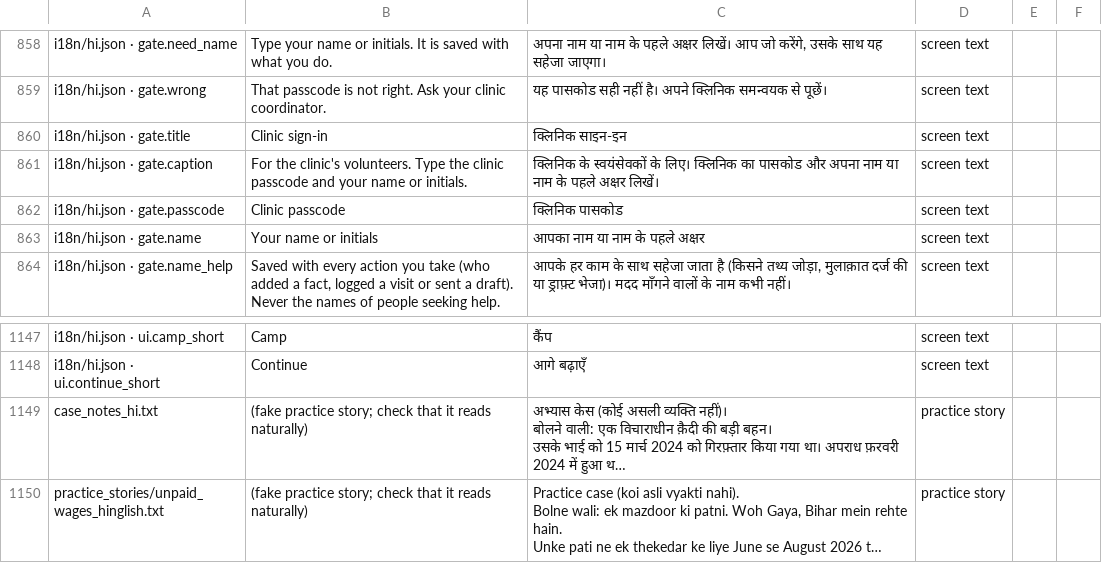
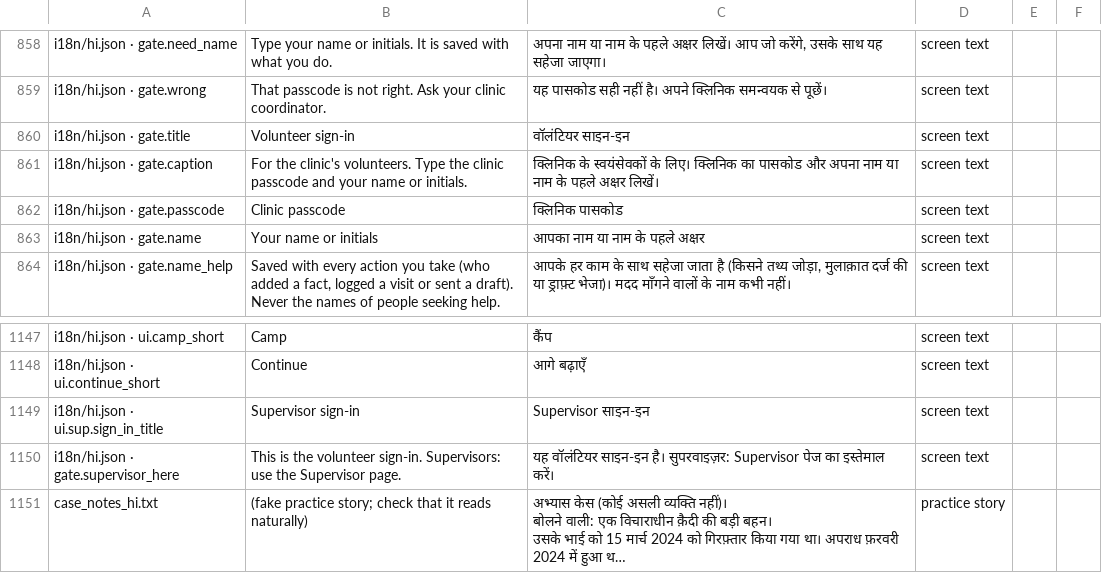
Before and after one commit to aspirantarushi/agent-raahi, a CSV file: docs/hindi_review.csv, drawn as a sheet; only a part is shown, gaps mark what is left out; the shorter side is filled out with more unchanged rows; long unchanged cells end in …; the diff names each change by its address in the sheet, - before the commit and + after, or states it on an @@ line.

```diff
--- a/docs/hindi_review.csv
+++ b/docs/hindi_review.csv
-B860: Clinic sign-in
+B860: Volunteer sign-in
-C860: क्लिनिक साइन-इन
+C860: वॉलंटियर साइन-इन
+row 1149: i18n/hi.json · ui.sup.sign_in_title | Supervisor sign-in | Supervisor साइन-इन | screen text
+row 1150: i18n/hi.json · gate.supervisor_here | This is the volunteer sign-in. Supervisors: use the Supervisor page. | यह वॉलंटियर साइन-इन है। सुपरवाइज़र: Supervisor पेज का इस्तेमाल करें। | screen text
```
Also changed, not shown: 9 other files.
